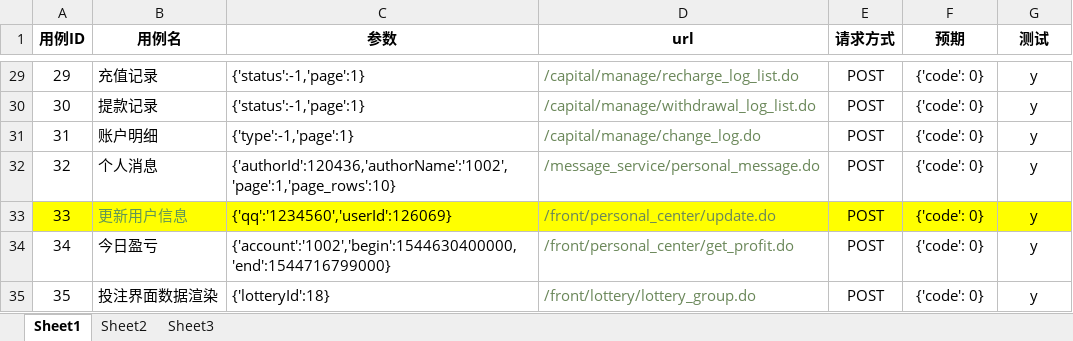
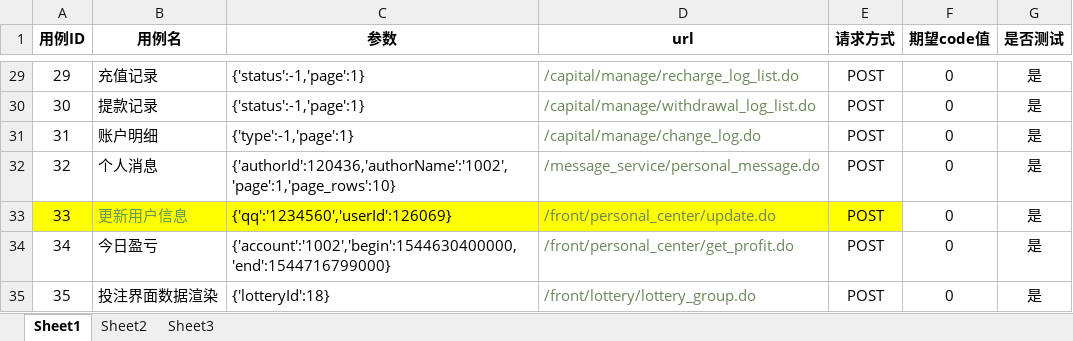
Before and after one commit to liuliude66/myapi, an Excel workbook: files/xlsx/interface_app.xlsx, sheet Sheet1, drawn as a sheet; only a part is shown, gaps mark what is left out; values as stored, in another font and other column widths than the file's, no borders; the diff covers the shown part only; the diff names each change by its address in the sheet, - before the commit and + after, or states it on an @@ line.

```diff
--- a/files/xlsx/interface_app.xlsx (sheet Sheet1)
+++ b/files/xlsx/interface_app.xlsx (sheet Sheet1)
-F1: 预期
+F1: 期望code值
-G1: 测试
+G1: 是否测试
-F29:F35 (期望code值): {'code': 0}
+F29:F35 (期望code值): 0
-G29:G35 (是否测试): y
+G29:G35 (是否测试): 是
-F33:G33 fill: #FFFF00
+F33:G33 fill: none
```
Also changed, not shown: 55 edited cells and cell formats elsewhere in this sheet, files/xlsx/interface_agent_mobile.xlsx, 5 other files.
